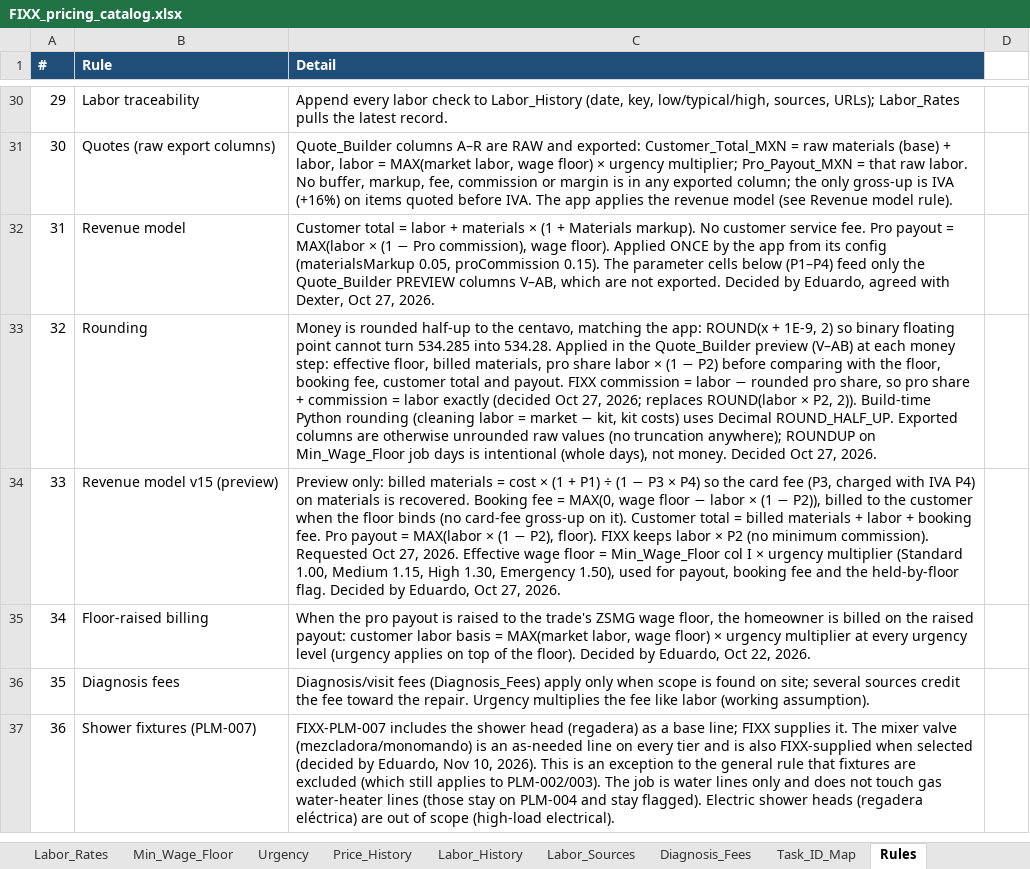
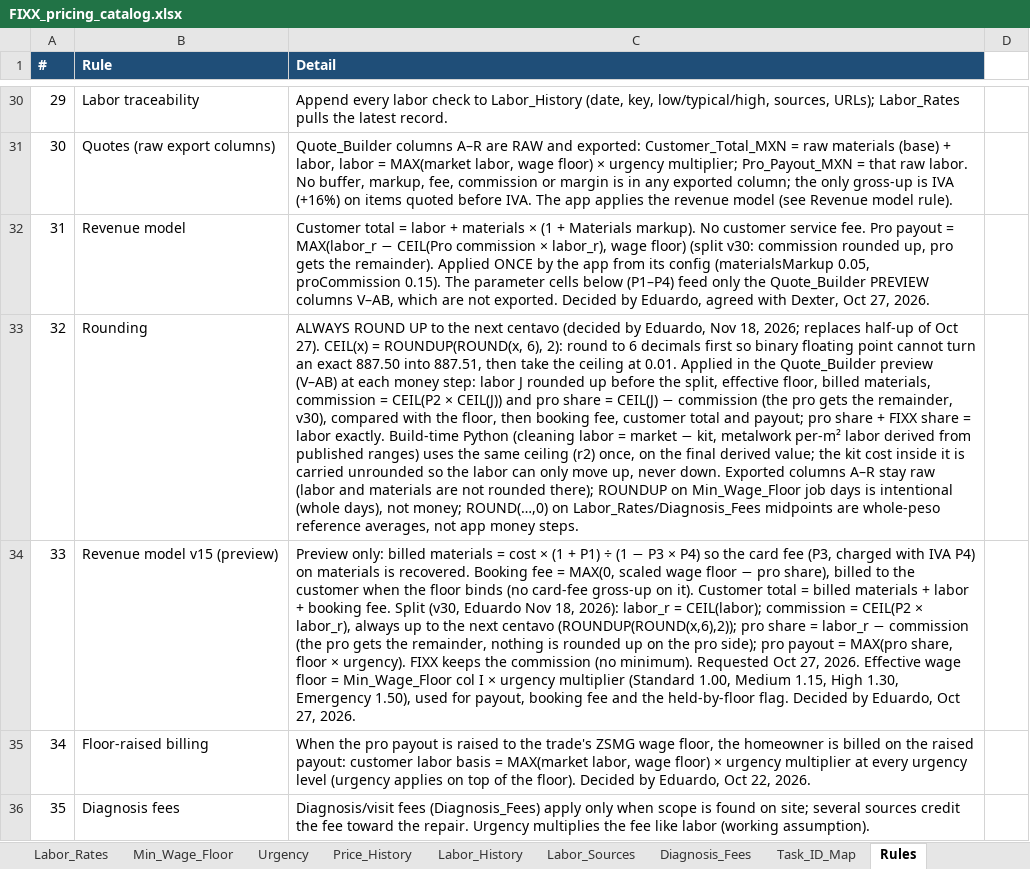
Before and after one commit to EddyVasquez/fixx_mx_analogic, an Excel workbook: FIXX_pricing_catalog.xlsx, sheet Rules, drawn as a sheet; only a part is shown, gaps mark what is left out; the shorter side is filled out with more unchanged rows; values as stored, in another font and other column widths than the file's, no borders; charts and pictures not drawn; the diff names each change by its address in the sheet, - before the commit and + after, or states it on an @@ line.

```diff
--- a/FIXX_pricing_catalog.xlsx (sheet Rules)
+++ b/FIXX_pricing_catalog.xlsx (sheet Rules)
-C32 (Detail): …payout = MAX(labor × (1 − Pro commission), wage floor). Applied ONCE…
+C32 (Detail): …payout = MAX(labor_r − CEIL(Pro commission × labor_r), wage floor) (split v30: commission rounded up, pro gets the remainder). Applied ONCE…
-C33 (Detail): Money is rounded half-up to the centavo, matching the app: ROUND(x + 1E-9, 2) so binary floating point cannot turn 534.285 into 534.28. Applied in the Quote_Builder preview (V–AB) at each money step: effective floor, billed materials, pro share labor × (1 − P2) before comparing with the floor, booking fee, customer total and payout. FIXX commission = labor − rounded pro share, so pro share + commission = labor exactly (decided Oct 27, 2026; replaces ROUND(labor × P2, 2)). Build-time Python rounding (cleaning labor = market − kit, kit costs) uses Decimal ROUND_HALF_UP. Exported columns are otherwise unrounded raw values (no truncation anywhere); ROUNDUP on Min_Wage_Floor job days is intentional (whole days), not money. Decided Oct 27, 2026.
+C33 (Detail): ALWAYS ROUND UP to the next centavo (decided by Eduardo, Nov 18, 2026; replaces half-up of Oct 27). CEIL(x) = ROUNDUP(ROUND(x, 6), 2): round to 6 decimals first so binary floating point cannot turn an exact 887.50 into 887.51, then take the ceiling at 0.01. Applied in the Quote_Builder preview (V–AB) at each money step: labor J rounded up before the split, effective floor, billed materials, commission = CEIL(P2 × CEIL(J)) and pro share = CEIL(J) − commission (the pro gets the remainder, v30), compared with the floor, then booking fee, customer total and payout; pro share + FIXX share = labor exactly. Build-time Python (cleaning labor = market − kit, metalwork per-m² labor derived from published ranges) uses the same ceiling (r2) once, on the final derived value; the kit cost inside it is carried unrounded so the labor can only move up, never down. Exported columns A–R stay raw (labor and materials are not rounded there); ROUNDUP on Min_Wage_Floor job days is intentional (whole days), not money; ROUND(…,0) on Labor_Rates/Diagnosis_Fees midpoints are whole-peso reference averages, not app money steps.
-C34 (Detail): …= MAX(0, wage floor − labor × (1 − P2)), billed to the customer when the floor binds (no card-fee gross-up on it). Customer total = billed materials + labor + booking fee. Pro payout = MAX(labor × (1 − P2), floor). FIXX keeps labor × P2 (no minimum commission). Requested Oct…
+C34 (Detail): …= MAX(0, scaled wage floor − pro share), billed to the customer when the floor binds (no card-fee gross-up on it). Customer total = billed materials + labor + booking fee. Split (v30, Eduardo Nov 18, 2026): labor_r = CEIL(labor); commission = CEIL(P2 × labor_r), always up to the next centavo (ROUNDUP(ROUND(x,6),2)); pro share = labor_r − commission (the pro gets the remainder, nothing is rounded up on the pro side); pro payout = MAX(pro share, floor × urgency). FIXX keeps the commission (no minimum). Requested Oct…
```
Also changed, not shown: sheet Quote_Builder, sheet Summary, sheet Tasks, sheet Prices, sheet Task_Subtotals, sheet Labor_Rates, 7 more sheets, charts or pictures, 19 other files.
